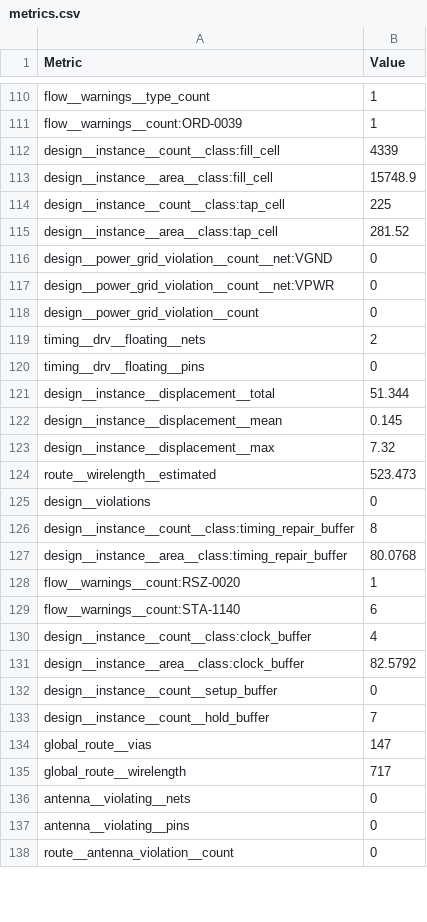
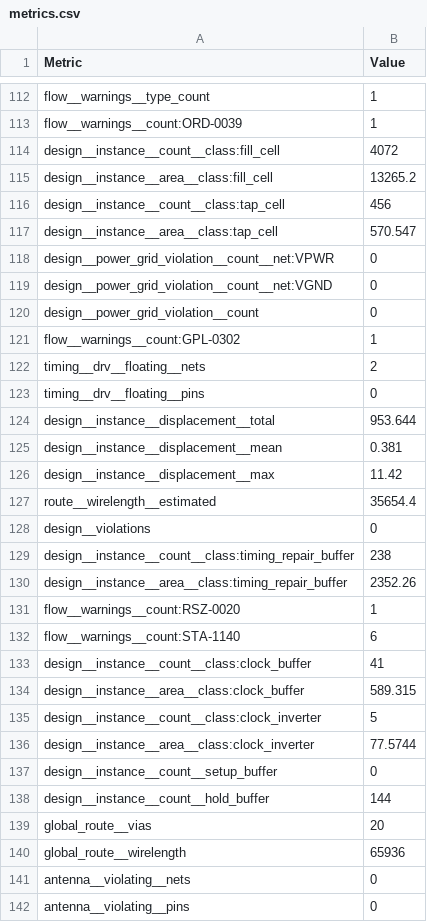
Before and after one commit to TinyTapeout/tinytapeout-sky-26c, a CSV file: projects/tt_um_pump_out/stats/metrics.csv, drawn as a sheet; only a part is shown, gaps mark what is left out; the shorter side is filled out with more unchanged rows; the diff covers the shown part only.

Commit message:
feat: update project tt_um_pump_out from ericpearson1313/tt_pump_out_chip
Commit: 5df774ecaafb655be04ea0050f7520f82b8c87b9
Workflow: https://github.com/ericpearson1313/tt_pump_out_chip/actions/runs/31632863596

```diff
--- a/projects/tt_um_pump_out/stats/metrics.csv
+++ b/projects/tt_um_pump_out/stats/metrics.csv
@@ -111,26 +113,29 @@ flow__warnings__type_count,1
 flow__warnings__count:ORD-0039,1
-design__instance__count__class:fill_cell,4339
-design__instance__area__class:fill_cell,15748.9
-design__instance__count__class:tap_cell,225
-design__instance__area__class:tap_cell,281.52
+design__instance__count__class:fill_cell,4072
+design__instance__area__class:fill_cell,13265.2
+design__instance__count__class:tap_cell,456
+design__instance__area__class:tap_cell,570.547
+design__power_grid_violation__count__net:VPWR,0
 design__power_grid_violation__count__net:VGND,0
-design__power_grid_violation__count__net:VPWR,0
 design__power_grid_violation__count,0
+flow__warnings__count:GPL-0302,1
 timing__drv__floating__nets,2
 timing__drv__floating__pins,0
-design__instance__displacement__total,51.344
-design__instance__displacement__mean,0.145
-design__instance__displacement__max,7.32
-route__wirelength__estimated,523.473
+design__instance__displacement__total,953.644
+design__instance__displacement__mean,0.381
+design__instance__displacement__max,11.42
+route__wirelength__estimated,35654.4
 design__violations,0
-design__instance__count__class:timing_repair_buffer,8
-design__instance__area__class:timing_repair_buffer,80.0768
+design__instance__count__class:timing_repair_buffer,238
+design__instance__area__class:timing_repair_buffer,2352.26
 flow__warnings__count:RSZ-0020,1
 flow__warnings__count:STA-1140,6
-design__instance__count__class:clock_buffer,4
-design__instance__area__class:clock_buffer,82.5792
+design__instance__count__class:clock_buffer,41
+design__instance__area__class:clock_buffer,589.315
+design__instance__count__class:clock_inverter,5
+design__instance__area__class:clock_inverter,77.5744
 design__instance__count__setup_buffer,0
-design__instance__count__hold_buffer,7
-global_route__vias,147
-global_route__wirelength,717
+design__instance__count__hold_buffer,144
+global_route__vias,20
+global_route__wirelength,65936
 antenna__violating__nets,0
```
Also changed, not shown: 10 added rows and 132 edited cells elsewhere in this file, 7 other files.
